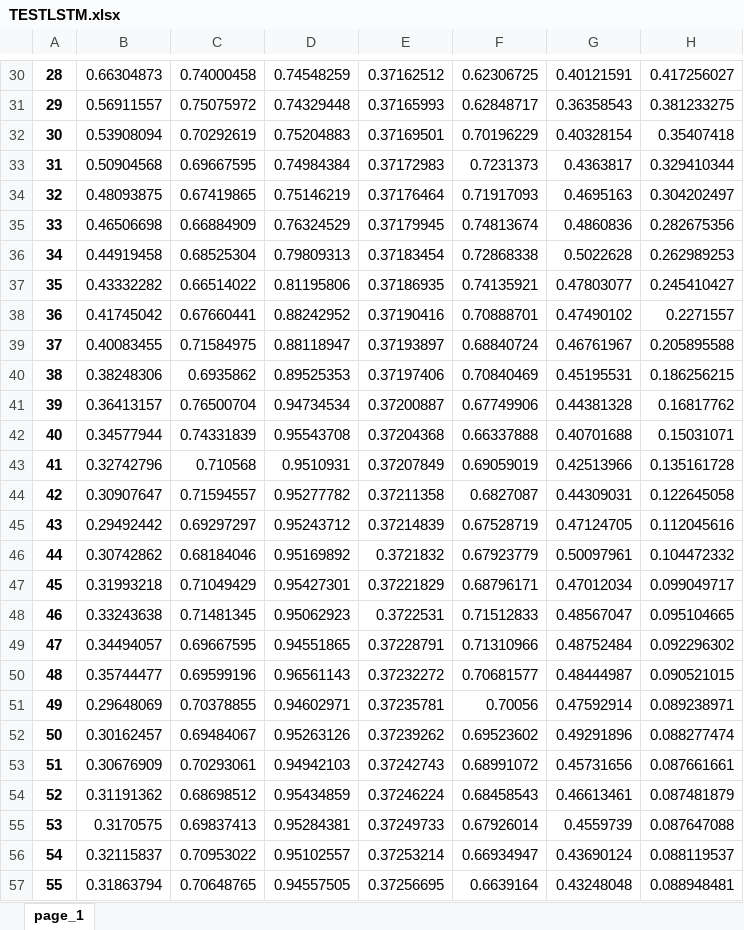
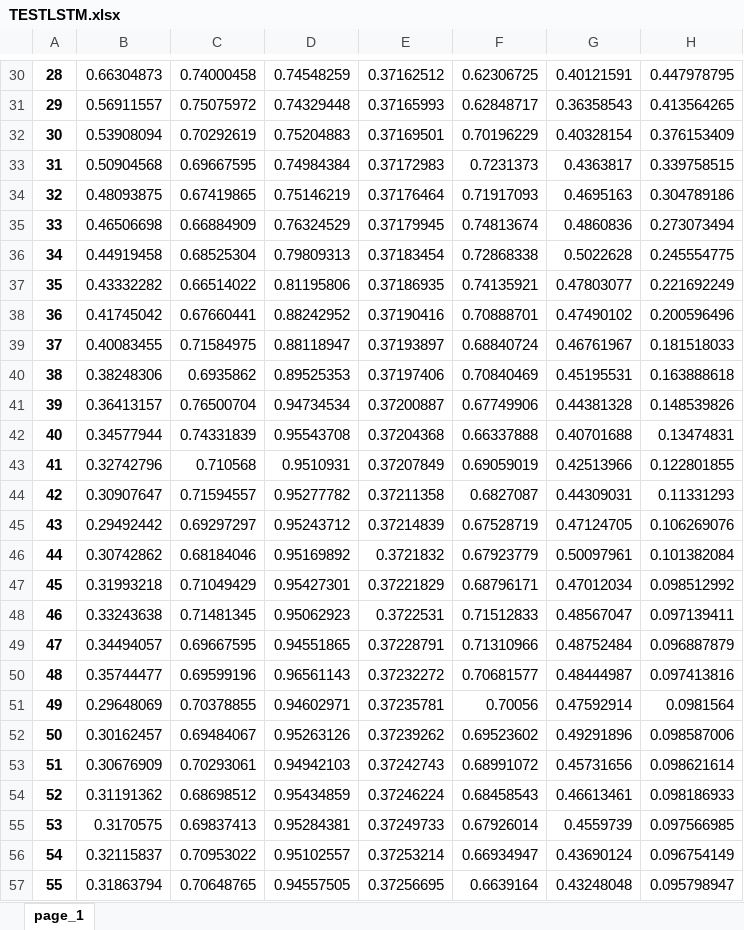
Before and after one commit to LeBronLiHD/ZJU2021_Data-driven_Modeling_Application, an Excel workbook: digui/results/TESTLSTM.xlsx, sheet page_1, drawn as a sheet; only a part is shown, gaps mark what is left out; values as stored, in another font and other column widths than the file's, no borders; the diff covers the shown part only; the diff names each change by its address in the sheet, - before the commit and + after, or states it on an @@ line.

```diff
--- a/digui/results/TESTLSTM.xlsx (sheet page_1)
+++ b/digui/results/TESTLSTM.xlsx (sheet page_1)
-H30: 0.417256027
+H30: 0.447978795
-H31: 0.381233275
+H31: 0.413564265
-H32: 0.35407418
+H32: 0.376153409
-H33: 0.329410344
+H33: 0.339758515
-H34: 0.304202497
+H34: 0.304789186
-H35: 0.282675356
+H35: 0.273073494
-H36: 0.262989253
+H36: 0.245554775
-H37: 0.245410427
+H37: 0.221692249
-H38: 0.2271557
+H38: 0.200596496
-H39: 0.205895588
+H39: 0.181518033
-H40: 0.186256215
+H40: 0.163888618
-H41: 0.16817762
+H41: 0.148539826
-H42: 0.15031071
+H42: 0.13474831
-H43: 0.135161728
+H43: 0.122801855
-H44: 0.122645058
+H44: 0.11331293
-H45: 0.112045616
+H45: 0.106269076
-H46: 0.104472332
+H46: 0.101382084
-H47: 0.099049717
+H47: 0.098512992
-H48: 0.095104665
+H48: 0.097139411
-H49: 0.092296302
+H49: 0.096887879
-H50: 0.090521015
+H50: 0.097413816
-H51: 0.089238971
+H51: 0.0981564
-H52: 0.088277474
+H52: 0.098587006
-H53: 0.087661661
+H53: 0.098621614
-H54: 0.087481879
+H54: 0.098186933
-H55: 0.087647088
+H55: 0.097566985
-H56: 0.088119537
+H56: 0.096754149
-H57: 0.088948481
+H57: 0.095798947
```
Also changed, not shown: 770 edited cells elsewhere in this sheet, 5 other files.
